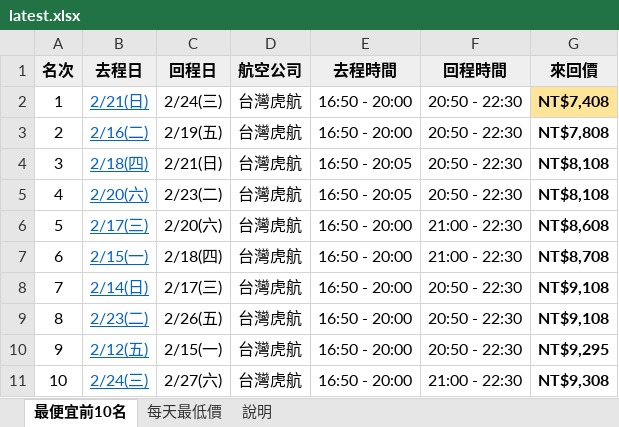
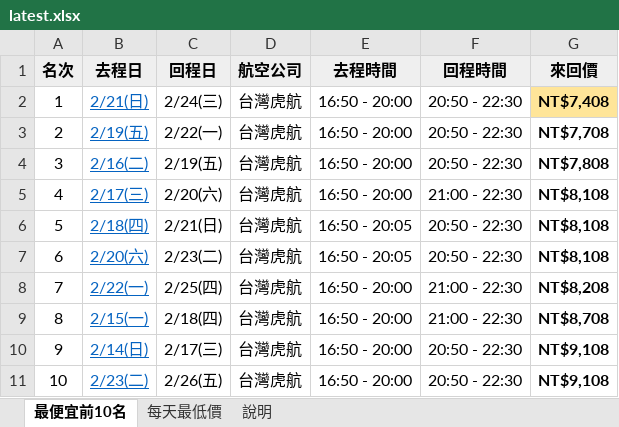
Before and after one commit to smostrad-creator/deal-watch, an Excel workbook: docs/results/latest.xlsx, sheet 最便宜前10名, drawn as a sheet; values as stored, in another font and other column widths than the file's, no borders; the diff names each change by its address in the sheet, - before the commit and + after, or states it on an @@ line.

```diff
--- a/docs/results/latest.xlsx (sheet 最便宜前10名)
+++ b/docs/results/latest.xlsx (sheet 最便宜前10名)
-B3 (去程日): 2/16(二)
+B3 (去程日): 2/19(五)
-C3 (回程日): 2/19(五)
+C3 (回程日): 2/22(一)
-G3 (來回價): NT$7,808
+G3 (來回價): NT$7,708
-B4 (去程日): 2/18(四)
+B4 (去程日): 2/16(二)
-C4 (回程日): 2/21(日)
+C4 (回程日): 2/19(五)
-E4:E5 (去程時間): 16:50 - 20:05
+E4:E5 (去程時間): 16:50 - 20:00
-G4 (來回價): NT$8,108
+G4 (來回價): NT$7,808
-B5 (去程日): 2/20(六)
+B5 (去程日): 2/17(三)
-C5 (回程日): 2/23(二)
+C5 (回程日): 2/20(六)
-F5 (回程時間): 20:50 - 22:30
+F5 (回程時間): 21:00 - 22:30
-B6 (去程日): 2/17(三)
+B6 (去程日): 2/18(四)
-C6 (回程日): 2/20(六)
+C6 (回程日): 2/21(日)
-E6:E7 (去程時間): 16:50 - 20:00
+E6:E7 (去程時間): 16:50 - 20:05
-F6:F7 (回程時間): 21:00 - 22:30
+F6:F7 (回程時間): 20:50 - 22:30
-G6 (來回價): NT$8,608
+G6 (來回價): NT$8,108
-B7 (去程日): 2/15(一)
+B7 (去程日): 2/20(六)
-C7 (回程日): 2/18(四)
+C7 (回程日): 2/23(二)
-G7 (來回價): NT$8,708
+G7 (來回價): NT$8,108
-B8 (去程日): 2/14(日)
+B8 (去程日): 2/22(一)
-C8 (回程日): 2/17(三)
+C8 (回程日): 2/25(四)
-F8:F9 (回程時間): 20:50 - 22:30
+F8:F9 (回程時間): 21:00 - 22:30
-G8 (來回價): NT$9,108
+G8 (來回價): NT$8,208
-B9 (去程日): 2/23(二)
+B9 (去程日): 2/15(一)
-C9 (回程日): 2/26(五)
+C9 (回程日): 2/18(四)
-G9 (來回價): NT$9,108
+G9 (來回價): NT$8,708
-B10 (去程日): 2/12(五)
+B10 (去程日): 2/14(日)
-C10 (回程日): 2/15(一)
+C10 (回程日): 2/17(三)
-G10 (來回價): NT$9,295
+G10 (來回價): NT$9,108
-B11 (去程日): 2/24(三)
+B11 (去程日): 2/23(二)
-C11 (回程日): 2/27(六)
+C11 (回程日): 2/26(五)
-F11 (回程時間): 21:00 - 22:30
+F11 (回程時間): 20:50 - 22:30
-G11 (來回價): NT$9,308
+G11 (來回價): NT$9,108
```
Also changed, not shown: sheet 每天最低價, sheet 說明, 1 other file.
